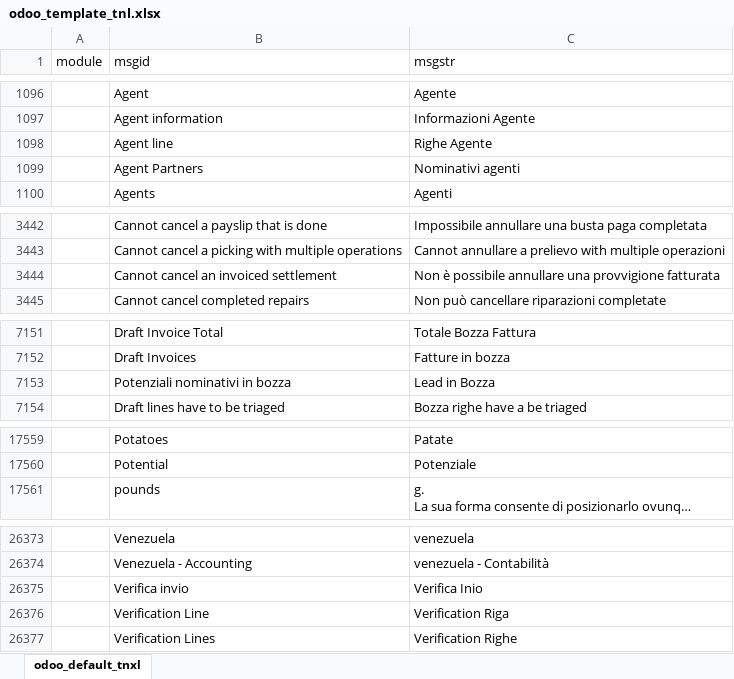
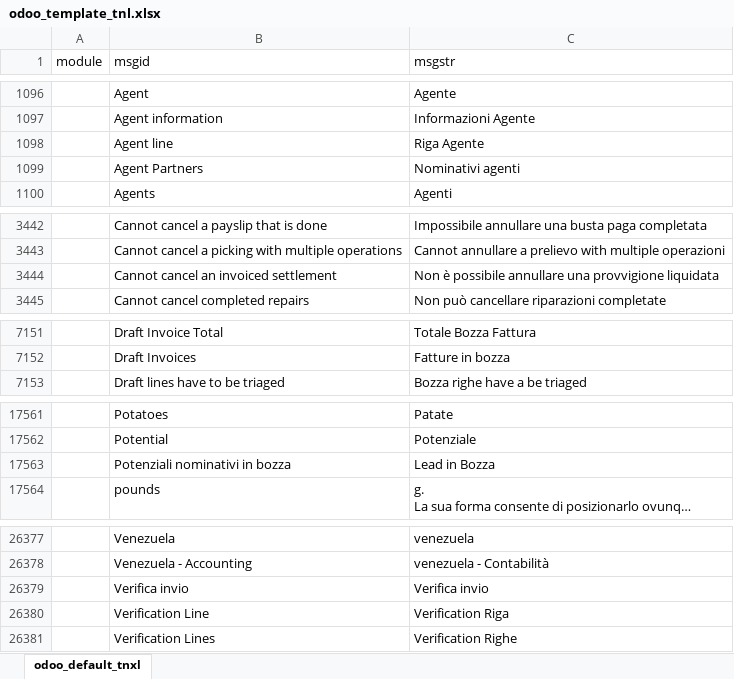
Before and after one commit to zeroincombenze/tools, an Excel workbook: tools/odoo_template_tnl.xlsx, sheet odoo_default_tnxl, drawn as a sheet; only a part is shown, gaps mark what is left out; long unchanged cells end in …; values as stored, in another font and other column widths than the file's, no borders; addresses are those after the commit; the diff covers the shown part only; the diff names each change by its address in the sheet, - before the commit and + after, or states it on an @@ line.

```diff
--- a/tools/odoo_template_tnl.xlsx (sheet odoo_default_tnxl)
+++ b/tools/odoo_template_tnl.xlsx (sheet odoo_default_tnxl)
-C1098 (msgstr): Righe Agente
+C1098 (msgstr): Riga Agente
-C3444 (msgstr): …una provvigione fatturata
+C3444 (msgstr): …una provvigione liquidata
@@ row 7153 moved to row 17563: Potenziali nominativi in bozza @@
-C26379 (msgstr): Verifica Inio
+C26379 (msgstr): Verifica invio
```
Also changed, not shown: 4 added rows and 4 edited cells elsewhere in this sheet, 16 other files.
